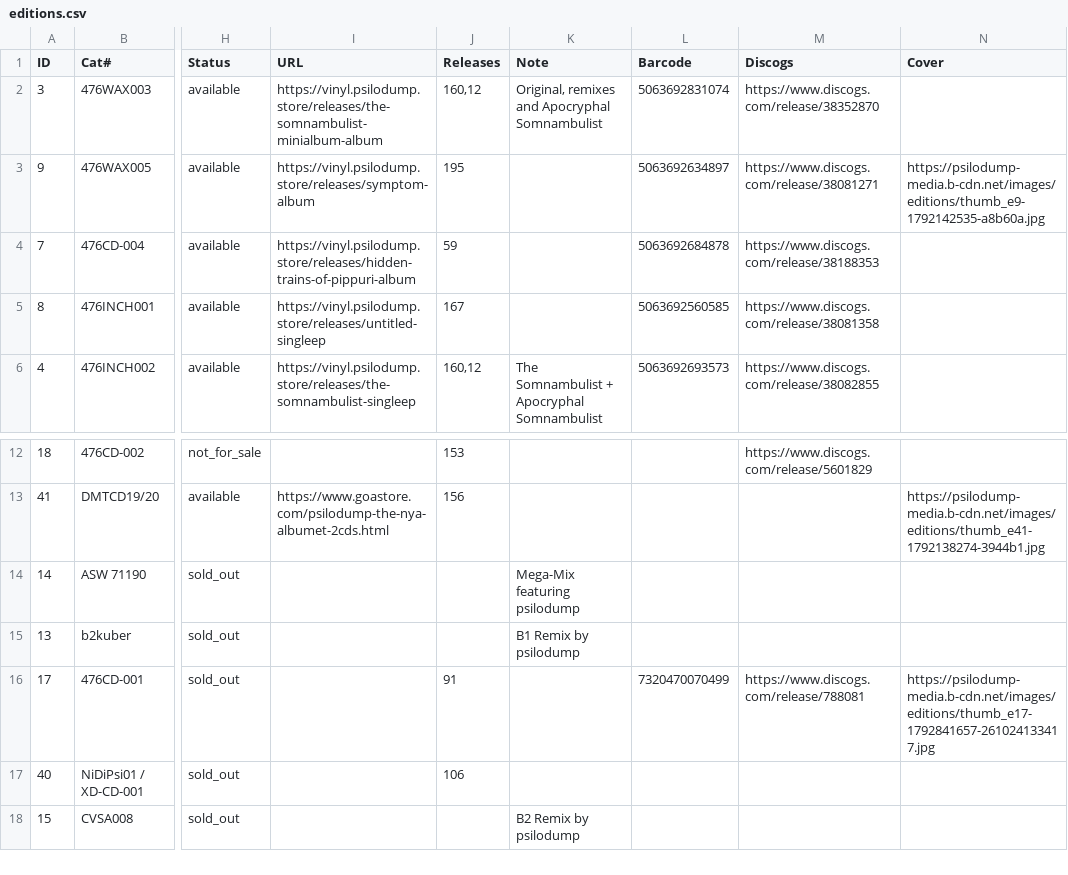
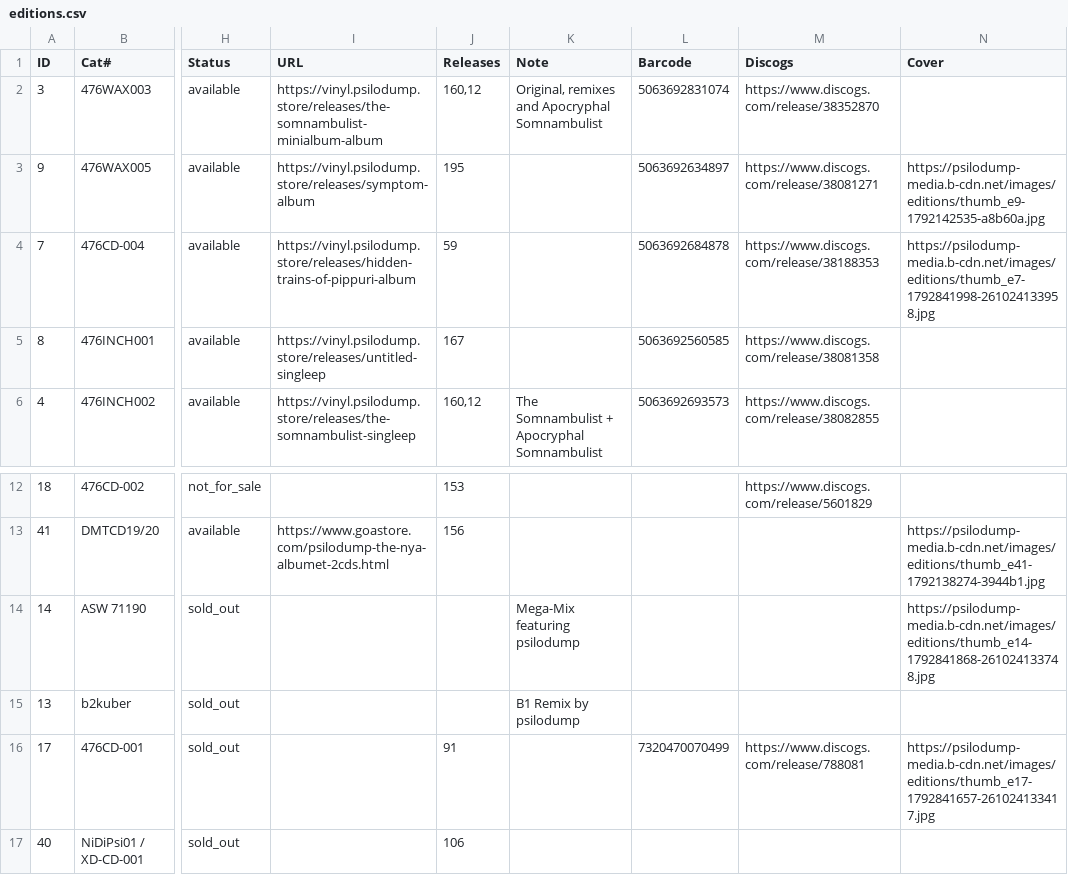
Before and after one commit to psilodump/website-data, a CSV file: editions.csv, drawn as a sheet; only a part is shown, gaps mark what is left out; the shorter side is filled out with more unchanged rows; the diff names each change by its address in the sheet, - before the commit and + after, or states it on an @@ line.

Commit message:
Sync catalogue CSVs from NAS admin

```diff
--- a/editions.csv
+++ b/editions.csv
-N4 (Cover): (empty)
+N4 (Cover): https://psilodump-media.b-cdn.net/images/editions/thumb_e7-1792841998-261024133958.jpg
-N14 (Cover): (empty)
+N14 (Cover): https://psilodump-media.b-cdn.net/images/editions/thumb_e14-1792841868-261024133748.jpg
```
